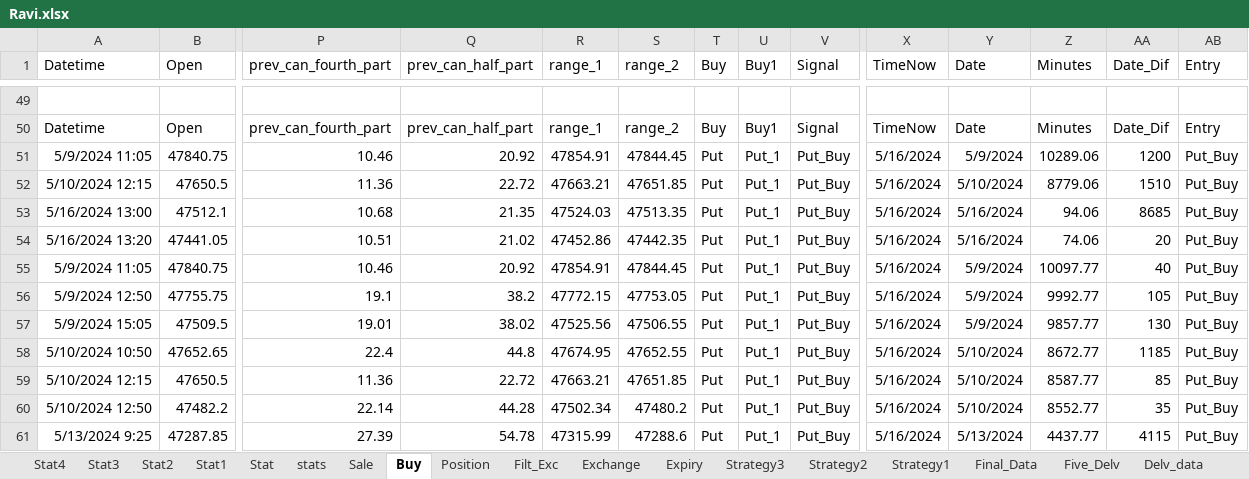
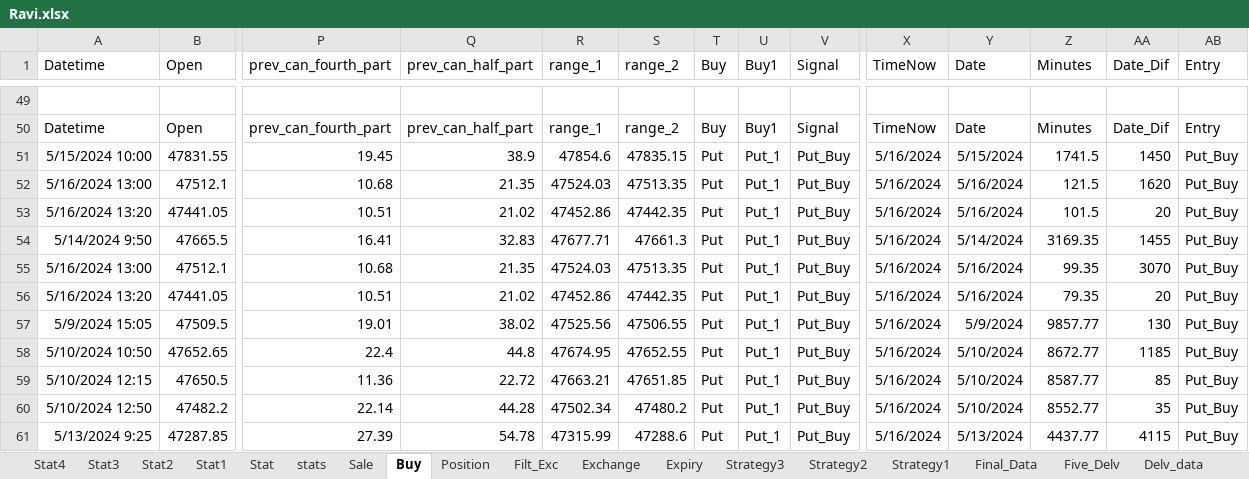
Before and after one commit to mkbairwa942/mkbairwa, an Excel workbook: Ravi.xlsx, sheet Buy, drawn as a sheet; only a part is shown, gaps mark what is left out; values as stored, in another font and other column widths than the file's, no borders; removed rows and columns are numbered as before the commit, all else as after; rows hold the shown columns only; the diff covers the shown part only; the diff names each change by its address in the sheet, - before the commit and + after, or states it on an @@ line.

```diff
--- a/Ravi.xlsx (sheet Buy)
+++ b/Ravi.xlsx (sheet Buy)
-row 51: 5/9/2024 11:05 | 47840.75 | 10.46 | 20.92 | 47854.91 | 47844.45 | Put | Put_1 | Put_Buy | 5/16/2024 | 5/9/2024 | 10289.06 | 1200 | Put_Buy
-row 52: 5/10/2024 12:15 | 47650.5 | 11.36 | 22.72 | 47663.21 | 47651.85 | Put | Put_1 | Put_Buy | 5/16/2024 | 5/10/2024 | 8779.06 | 1510 | Put_Buy
+row 51: 5/15/2024 10:00 | 47831.55 | 19.45 | 38.9 | 47854.6 | 47835.15 | Put | Put_1 | Put_Buy | 5/16/2024 | 5/15/2024 | 1741.5 | 1450 | Put_Buy
-Z52 (Minutes): 94.06
+Z52 (Minutes): 121.5
-AA52 (Date_Dif): 8685
+AA52 (Date_Dif): 1620
-Z53 (Minutes): 74.06
+Z53 (Minutes): 101.5
-row 55: 5/9/2024 11:05 | 47840.75 | 10.46 | 20.92 | 47854.91 | 47844.45 | Put | Put_1 | Put_Buy | 5/16/2024 | 5/9/2024 | 10097.77 | 40 | Put_Buy
-row 56: 5/9/2024 12:50 | 47755.75 | 19.1 | 38.2 | 47772.15 | 47753.05 | Put | Put_1 | Put_Buy | 5/16/2024 | 5/9/2024 | 9992.77 | 105 | Put_Buy
+row 54: 5/14/2024 9:50 | 47665.5 | 16.41 | 32.83 | 47677.71 | 47661.3 | Put | Put_1 | Put_Buy | 5/16/2024 | 5/14/2024 | 3169.35 | 1455 | Put_Buy
+row 55: 5/16/2024 13:00 | 47512.1 | 10.68 | 21.35 | 47524.03 | 47513.35 | Put | Put_1 | Put_Buy | 5/16/2024 | 5/16/2024 | 99.35 | 3070 | Put_Buy
+row 56: 5/16/2024 13:20 | 47441.05 | 10.51 | 21.02 | 47452.86 | 47442.35 | Put | Put_1 | Put_Buy | 5/16/2024 | 5/16/2024 | 79.35 | 20 | Put_Buy
```
Also changed, not shown: 6 added rows and 6 removed rows elsewhere in this sheet, sheet stats, sheet Sale, sheet Position, 1 other file.
